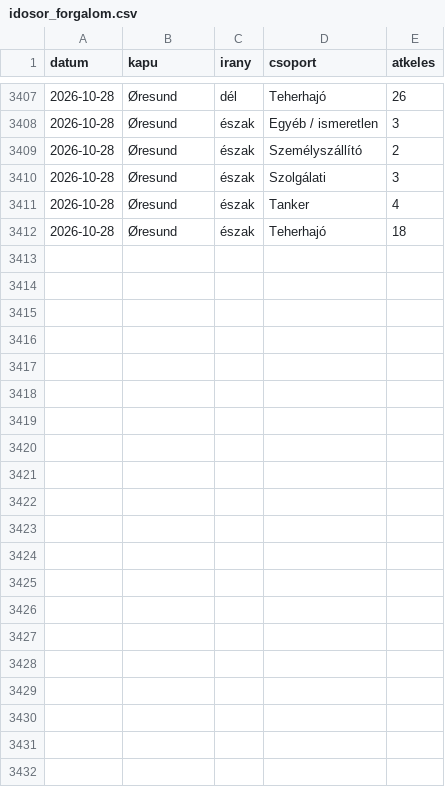
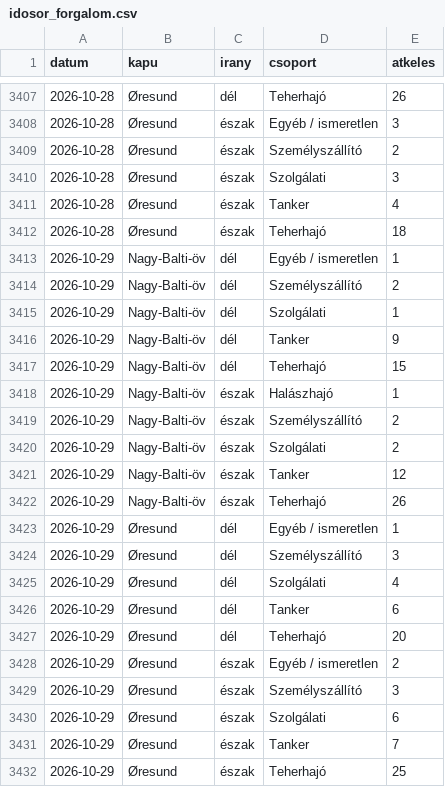
Before and after one commit to BallaAttila04/szakdolgozat, a CSV file: docs/adat/idosor_forgalom.csv, drawn as a sheet; only a part is shown, gaps mark what is left out; the diff names each change by its address in the sheet, - before the commit and + after, or states it on an @@ line.

```diff
--- a/docs/adat/idosor_forgalom.csv
+++ b/docs/adat/idosor_forgalom.csv
+row 3413: 2026-10-29 | Nagy-Balti-öv | dél | Egyéb / ismeretlen | 1
+row 3414: 2026-10-29 | Nagy-Balti-öv | dél | Személyszállító | 2
+row 3415: 2026-10-29 | Nagy-Balti-öv | dél | Szolgálati | 1
+row 3416: 2026-10-29 | Nagy-Balti-öv | dél | Tanker | 9
+row 3417: 2026-10-29 | Nagy-Balti-öv | dél | Teherhajó | 15
+row 3418: 2026-10-29 | Nagy-Balti-öv | észak | Halászhajó | 1
+row 3419: 2026-10-29 | Nagy-Balti-öv | észak | Személyszállító | 2
+row 3420: 2026-10-29 | Nagy-Balti-öv | észak | Szolgálati | 2
+row 3421: 2026-10-29 | Nagy-Balti-öv | észak | Tanker | 12
+row 3422: 2026-10-29 | Nagy-Balti-öv | észak | Teherhajó | 26
+row 3423: 2026-10-29 | Øresund | dél | Egyéb / ismeretlen | 1
+row 3424: 2026-10-29 | Øresund | dél | Személyszállító | 3
+row 3425: 2026-10-29 | Øresund | dél | Szolgálati | 4
+row 3426: 2026-10-29 | Øresund | dél | Tanker | 6
+row 3427: 2026-10-29 | Øresund | dél | Teherhajó | 20
+row 3428: 2026-10-29 | Øresund | észak | Egyéb / ismeretlen | 2
+row 3429: 2026-10-29 | Øresund | észak | Személyszállító | 3
+row 3430: 2026-10-29 | Øresund | észak | Szolgálati | 6
+row 3431: 2026-10-29 | Øresund | észak | Tanker | 7
+row 3432: 2026-10-29 | Øresund | észak | Teherhajó | 25
```
Also changed, not shown: docs/adat/idosor_megrakottsag.csv, docs/adat/jelzesek.csv, 13 other files.
